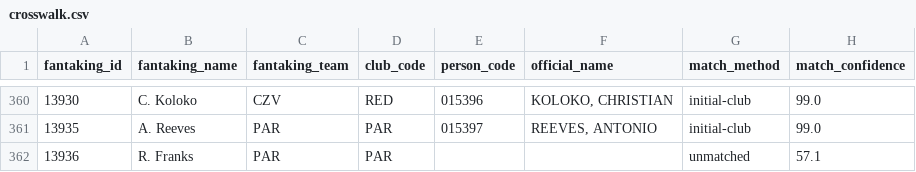
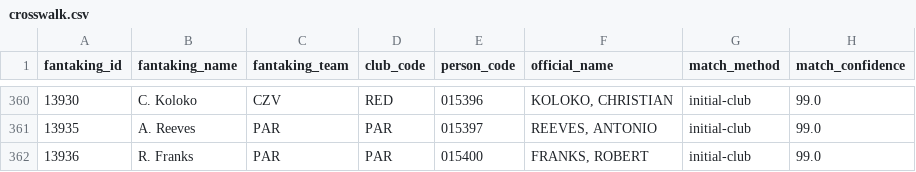
Before and after one commit to gaizkafrutos/euroleague-fantasy-analytics, a CSV file: data/processed/crosswalk.csv, drawn as a sheet; only a part is shown, gaps mark what is left out.

```diff
--- a/data/processed/crosswalk.csv
+++ b/data/processed/crosswalk.csv
@@ -361,2 +361,2 @@ fantaking_id,fantaking_name,fantaking_team,club_code,person_code,official_name,m
 13935,A. Reeves,PAR,PAR,015397,"REEVES, ANTONIO",initial-club,99.0
-13936,R. Franks,PAR,PAR,,,unmatched,57.1
+13936,R. Franks,PAR,PAR,015400,"FRANKS, ROBERT",initial-club,99.0
```
Also changed, not shown: 10 other files.
